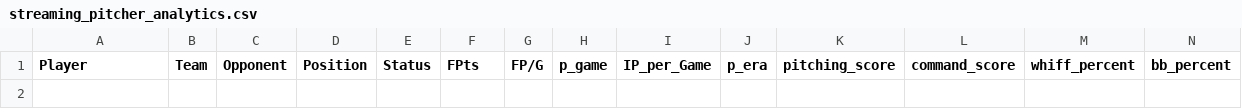
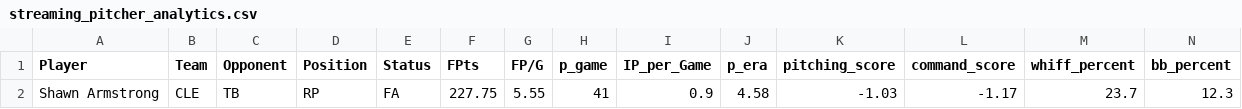
Before and after one commit to youtube-dinner/baseball_analytics, a CSV file: outputs/fantasy_baseball_analytics/streaming_pitcher_analytics.csv, drawn as a sheet; only a part is shown; rows hold the shown columns only; the diff names each change by its address in the sheet, - before the commit and + after, or states it on an @@ line.

```diff
--- a/outputs/fantasy_baseball_analytics/streaming_pitcher_analytics.csv
+++ b/outputs/fantasy_baseball_analytics/streaming_pitcher_analytics.csv
+row 2: Shawn Armstrong | CLE | TB | RP | FA | 227.75 | 5.55 | 41 | 0.9 | 4.58 | -1.03 | -1.17 | 23.7 | 12.3
```
Also changed, not shown: outputs/fantasy_baseball_analytics/free_agent_pitchers.csv, outputs/fantasy_baseball_analytics/hitter_analytics.csv, 14 other files.
